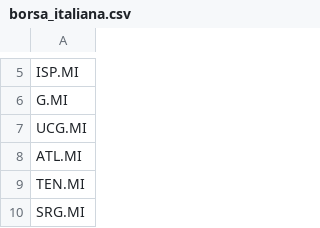
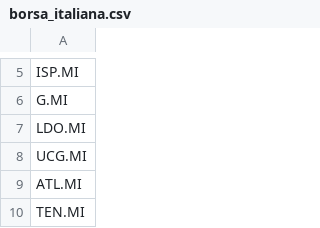
Before and after one commit to AlessandroGianfelici/pyInvest, a CSV file: invest/symbols/borsa_italiana.csv, drawn as a sheet; only a part is shown, gaps mark what is left out; the shorter side is filled out with more unchanged rows; the diff names each change by its address in the sheet, - before the commit and + after, or states it on an @@ line.

Commit message:
Update borsa_italiana.csv

```diff
--- a/invest/symbols/borsa_italiana.csv
+++ b/invest/symbols/borsa_italiana.csv
+row 7: LDO.MI
```
